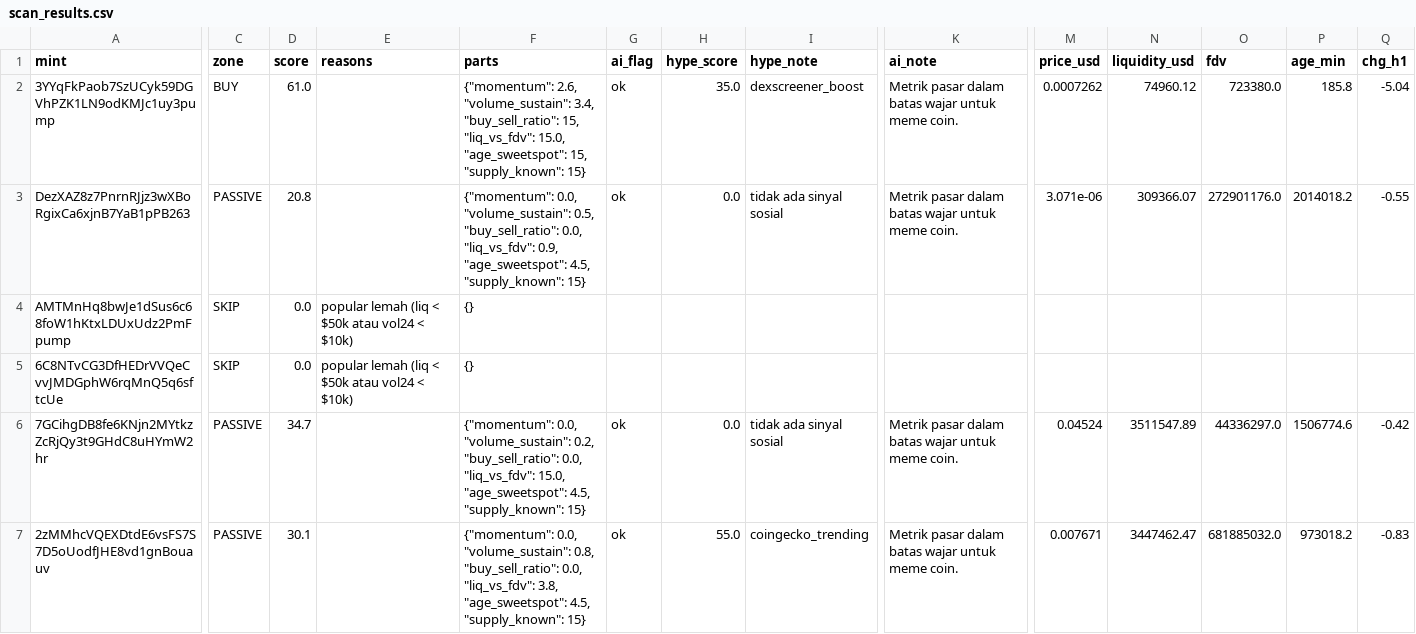
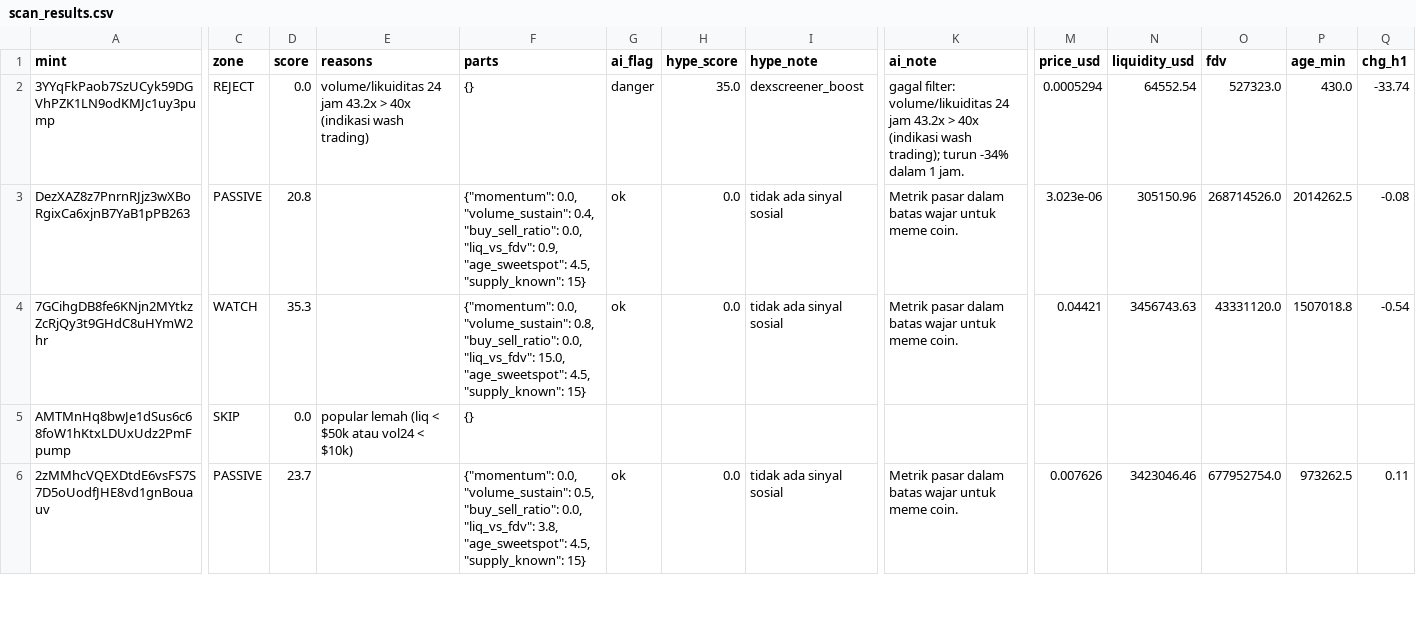
Before and after one commit to muhammadekonugroho4-spec/MEME-COIN-RADAR, a CSV file: data/daily/2026-10-24/scan_results.csv, drawn as a sheet; only a part is shown, gaps mark what is left out; removed rows and columns are numbered as before the commit, all else as after; rows hold the shown columns only; the diff covers the shown part only; the diff names each change by its address in the sheet, - before the commit and + after, or states it on an @@ line.

Commit message:
data: scan 2026-10-24-10:03

```diff
--- a/data/daily/2026-10-24/scan_results.csv
+++ b/data/daily/2026-10-24/scan_results.csv
-C2 (zone): BUY
+C2 (zone): REJECT
-D2 (score): 61.0
+D2 (score): 0.0
-E2 (reasons): (empty)
+E2 (reasons): volume/likuiditas 24 jam 43.2x > 40x (indikasi wash trading)
-F2 (parts): {"momentum": 2.6, "volume_sustain": 3.4, "buy_sell_ratio": 15, "liq_vs_fdv": 15.0, "age_sweetspot": 15, "supply_known": 15}
+F2 (parts): {}
-G2 (ai_flag): ok
+G2 (ai_flag): danger
-K2 (ai_note): Metrik pasar dalam batas wajar untuk meme coin.
+K2 (ai_note): gagal filter: volume/likuiditas 24 jam 43.2x > 40x (indikasi wash trading); turun -34% dalam 1 jam.
-M2 (price_usd): 0.0007262
+M2 (price_usd): 0.0005294
-N2 (liquidity_usd): 74960.12
+N2 (liquidity_usd): 64552.54
-O2 (fdv): 723380.0
+O2 (fdv): 527323.0
-P2 (age_min): 185.8
+P2 (age_min): 430.0
-Q2 (chg_h1): -5.04
+Q2 (chg_h1): -33.74
-F3 (parts): …0.0, "volume_sustain": 0.5, "buy_sell_ratio": 0.0,…
+F3 (parts): …0.0, "volume_sustain": 0.4, "buy_sell_ratio": 0.0,…
-M3 (price_usd): 3.071e-06
+M3 (price_usd): 3.023e-06
-N3 (liquidity_usd): 309366.07
+N3 (liquidity_usd): 305150.96
-O3 (fdv): 272901176.0
+O3 (fdv): 268714526.0
-P3 (age_min): 2014018.2
+P3 (age_min): 2014262.5
-Q3 (chg_h1): -0.55
+Q3 (chg_h1): -0.08
+row 4: 7GCihgDB8fe6KNjn2MYtkzZcRjQy3t9GHdC8uHYmW2hr | WATCH | 35.3 |  | {"momentum": 0.0, "volume_sustain": 0.8, "buy_sell_ratio": 0.0, "liq_vs_fdv": 15.0, "age_sweetspot": 4.5, "supply_known": 15} | ok | 0.0 | tidak ada sinyal sosial | Metrik pasar dalam batas wajar untuk meme coin. | 0.04421 | 3456743.63 | 43331120.0 | 1507018.8 | -0.54
-row 5: 6C8NTvCG3DfHEDrVVQeCvvJMDGphW6rqMnQ5q6sftcUe | SKIP | 0.0 | popular lemah (liq < $50k atau vol24 < $10k) | {}
-row 6: 7GCihgDB8fe6KNjn2MYtkzZcRjQy3t9GHdC8uHYmW2hr | PASSIVE | 34.7 |  | {"momentum": 0.0, "volume_sustain": 0.2, "buy_sell_ratio": 0.0, "liq_vs_fdv": 15.0, "age_sweetspot": 4.5, "supply_known": 15} | ok | 0.0 | tidak ada sinyal sosial | Metrik pasar dalam batas wajar untuk meme coin. | 0.04524 | 3511547.89 | 44336297.0 | 1506774.6 | -0.42
-D6 (score): 30.1
+D6 (score): 23.7
-F6 (parts): …0.0, "volume_sustain": 0.8, "buy_sell_ratio": 0.0,…
+F6 (parts): …0.0, "volume_sustain": 0.5, "buy_sell_ratio": 0.0,…
-H6 (hype_score): 55.0
+H6 (hype_score): 0.0
-I6 (hype_note): coingecko_trending
+I6 (hype_note): tidak ada sinyal sosial
-M6 (price_usd): 0.007671
+M6 (price_usd): 0.007626
-N6 (liquidity_usd): 3447462.47
+N6 (liquidity_usd): 3423046.46
-O6 (fdv): 681885032.0
+O6 (fdv): 677952754.0
-P6 (age_min): 973018.2
+P6 (age_min): 973262.5
-Q6 (chg_h1): -0.83
+Q6 (chg_h1): 0.11
```
Also changed, not shown: 2 added rows, 1 removed row and 34 edited cells elsewhere in this file, 28 other files.
